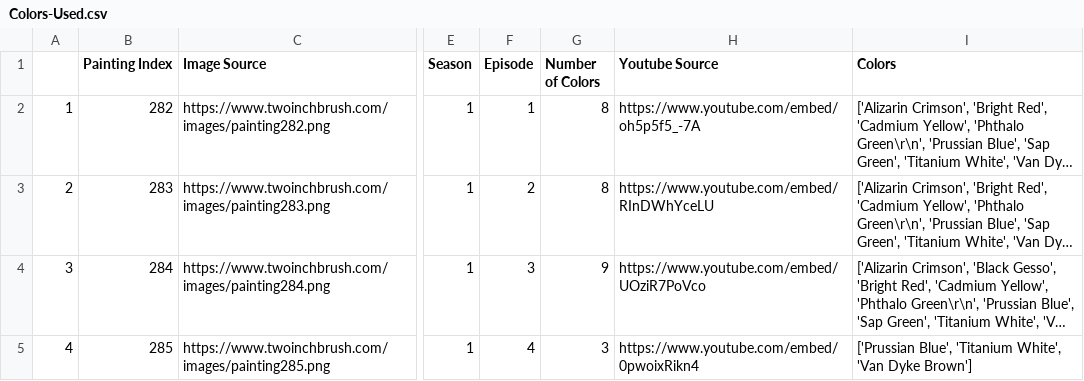
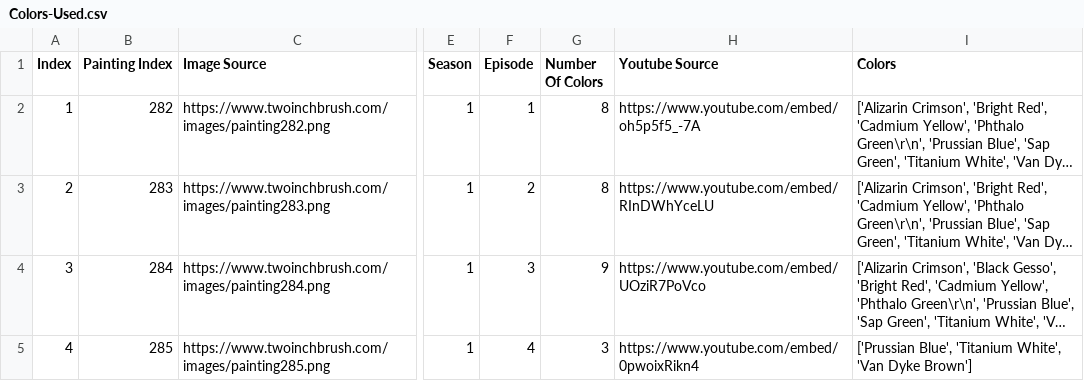
Before and after one commit to abrielleperry/atlas-the-joy-of-painting-api, a CSV file: datasets/Colors-Used.csv, drawn as a sheet; only a part is shown, gaps mark what is left out; long unchanged cells end in …; the diff names each change by its address in the sheet, - before the commit and + after, or states it on an @@ line.

```diff
--- a/datasets/Colors-Used.csv
+++ b/datasets/Colors-Used.csv
-A1: (empty)
+A1: Index
-G1: Number of Colors
+G1: Number Of Colors
```
Also changed, not shown: 3 other files.
